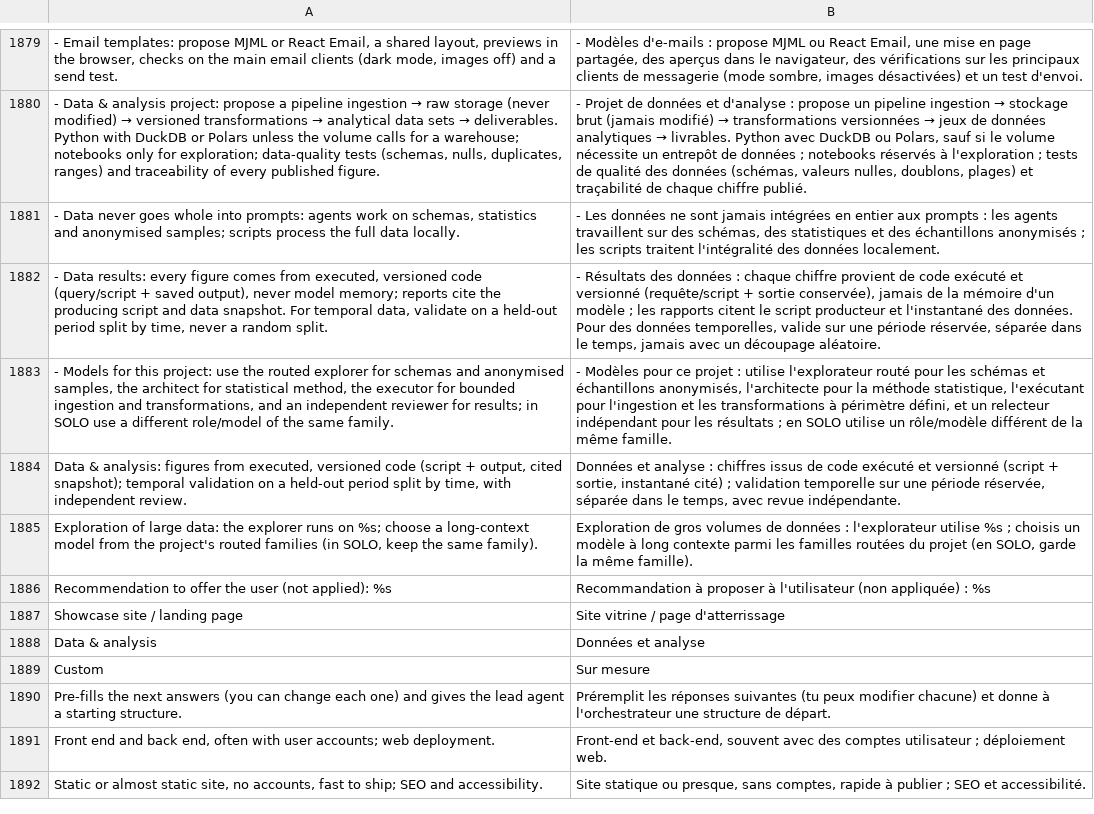
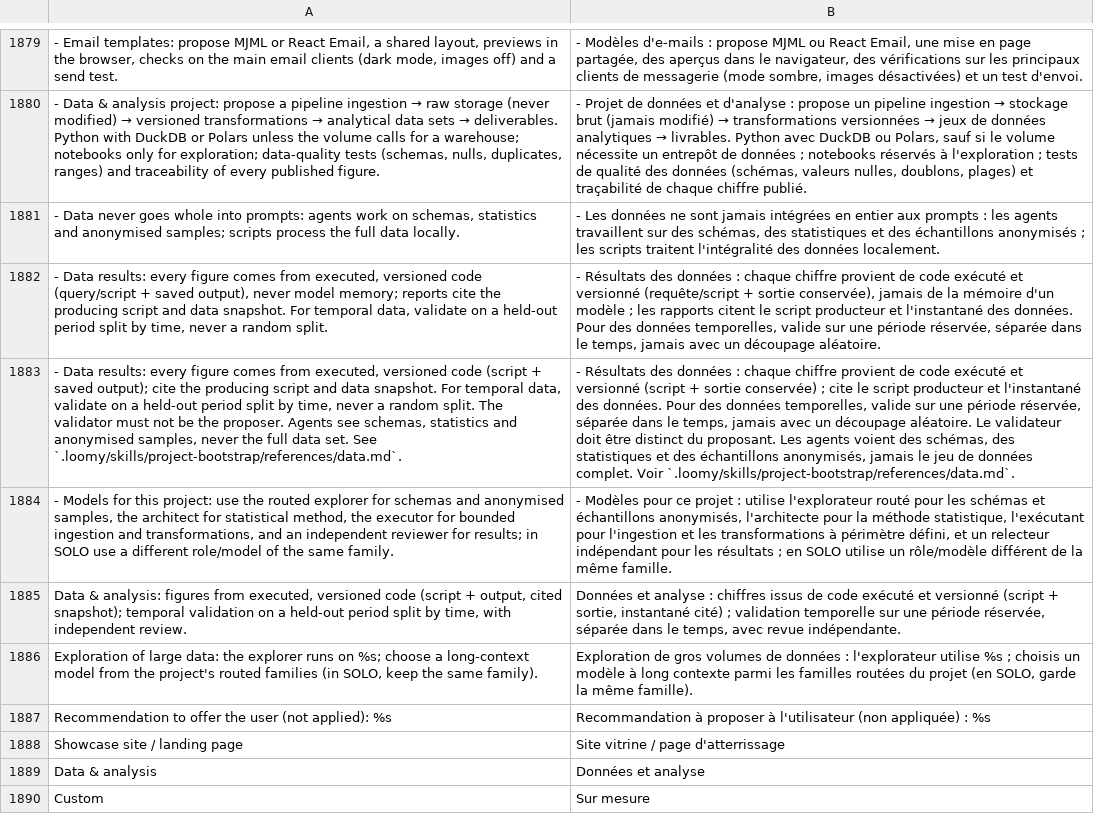
Before and after one commit to Eydenn/loomy, a TSV file: scripts/lib/i18n/fr.tsv, drawn as a sheet; only a part is shown, gaps mark what is left out; the shorter side is filled out with more unchanged rows; the diff names each change by its address in the sheet, - before the commit and + after, or states it on an @@ line.

Commit message:
Data rules as a managed orchestration bullet instead of a native bootstrap skill; recap only on screen

```diff
--- a/scripts/lib/i18n/fr.tsv
+++ b/scripts/lib/i18n/fr.tsv
+row 1883: - Data results: every figure comes from executed, versioned code (script + saved output); cite the producing script and data snapshot. For temporal data, validate on a held-out period split by time, never a random split. The validator must not be the proposer. Agents see schemas, statistics and anonymised samples, never the full data set. See `.loomy/skills/project-bootstrap/references/data.md`. | - Résultats des données : chaque chiffre provient de code exécuté et versionné (script + sortie conservée) ; cite le script producteur et l'instantané des données. Pour des données temporelles, valide sur une période réservée, séparée dans le temps, jamais avec un découpage aléatoire. Le validateur doit être distinct du proposant. Les agents voient des schémas, des statistiques et des échantillons anonymisés, jamais le jeu de données complet. Voir `.loomy/skills/project-bootstrap/references/data.md`.
```
Also changed, not shown: 5 other files.
